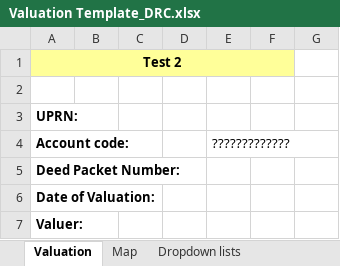
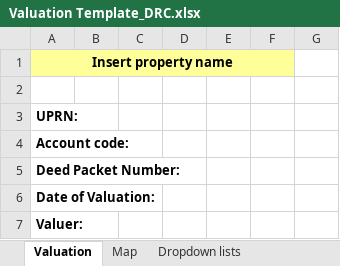
Before and after one commit to MonmouthshireCountyCouncil/valuation-templates, an Excel workbook: Valuation Template_DRC.xlsx, sheet Valuation, drawn as a sheet; only a part is shown; values as stored, in another font and other column widths than the file's, no borders; the diff names each change by its address in the sheet, - before the commit and + after, or states it on an @@ line.

Commit message:
Reverting document to original
Corrected Test Changes incorporated on website by mistake

```diff
--- a/Valuation Template_DRC.xlsx (sheet Valuation)
+++ b/Valuation Template_DRC.xlsx (sheet Valuation)
-A1: Test 2
+A1: Insert property name
-E4: ?????????????
+E4: (empty)
```
